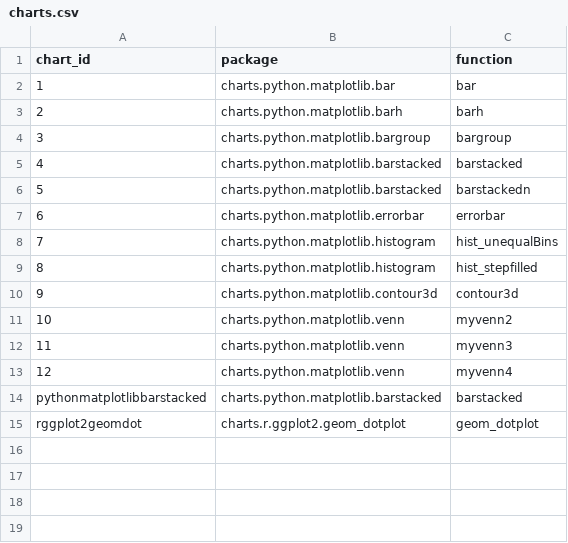
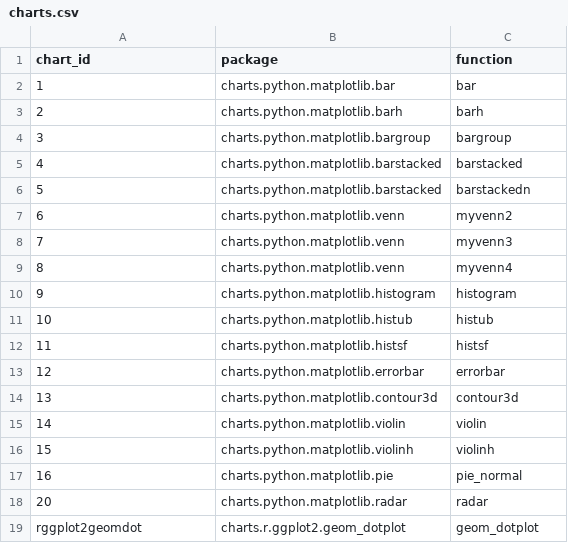
Before and after one commit to SnakeShawn/biov, a CSV file: config/charts.csv, drawn as a sheet.

Commit message:
[+]Add histogram, histogram(unequal bins), histogram(step filled), error bar, contour(3D), pie(normal), radar(4 in 1), violin box, violin box(horizontal) charts.

```diff
--- a/config/charts.csv
+++ b/config/charts.csv
@@ -6,10 +6,14 @@ chart_id,package,function
 5,charts.python.matplotlib.barstacked,barstackedn
-6,charts.python.matplotlib.errorbar,errorbar
-7,charts.python.matplotlib.histogram,hist_unequalBins
-8,charts.python.matplotlib.histogram,hist_stepfilled
-9,charts.python.matplotlib.contour3d,contour3d
-10,charts.python.matplotlib.venn,myvenn2
-11,charts.python.matplotlib.venn,myvenn3
-12,charts.python.matplotlib.venn,myvenn4
-pythonmatplotlibbarstacked,charts.python.matplotlib.barstacked,barstacked
+6,charts.python.matplotlib.venn,myvenn2
+7,charts.python.matplotlib.venn,myvenn3
+8,charts.python.matplotlib.venn,myvenn4
+9,charts.python.matplotlib.histogram,histogram
+10,charts.python.matplotlib.histub,histub
+11,charts.python.matplotlib.histsf,histsf
+12,charts.python.matplotlib.errorbar,errorbar
+13,charts.python.matplotlib.contour3d,contour3d
+14,charts.python.matplotlib.violin,violin
+15,charts.python.matplotlib.violinh,violinh
+16,charts.python.matplotlib.pie,pie_normal
+20,charts.python.matplotlib.radar,radar
 rggplot2geomdot,charts.r.ggplot2.geom_dotplot,geom_dotplot
```
Also changed, not shown: 13 other files.
